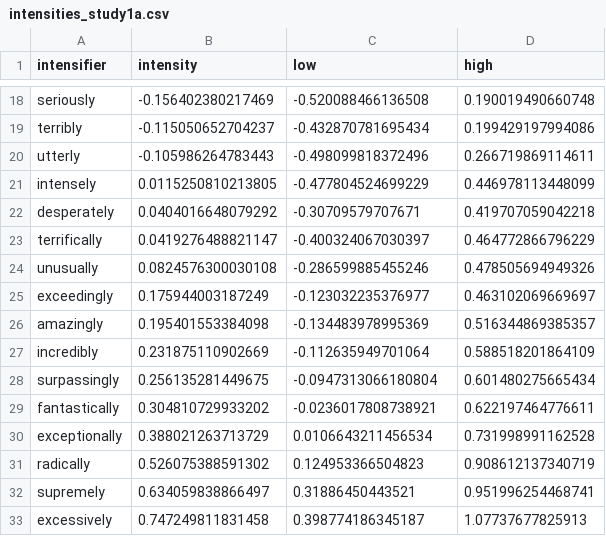
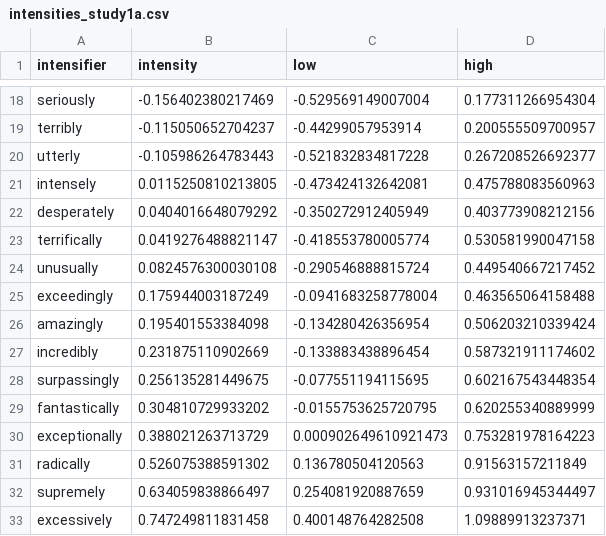
Before and after one commit to erindb/degree-adverbs, a CSV file: papers/cognition-submission-2017/new_analyses/intensities_study1a.csv, drawn as a sheet; only a part is shown, gaps mark what is left out; the diff covers the shown part only.

```diff
--- a/papers/cognition-submission-2017/new_analyses/intensities_study1a.csv
+++ b/papers/cognition-submission-2017/new_analyses/intensities_study1a.csv
@@ -18,16 +18,16 @@
-"seriously",-0.156402380217469,-0.520088466136508,0.190019490660748
-"terribly",-0.115050652704237,-0.432870781695434,0.199429197994086
-"utterly",-0.105986264783443,-0.498099818372496,0.266719869114611
-"intensely",0.0115250810213805,-0.477804524699229,0.446978113448099
-"desperately",0.0404016648079292,-0.30709579707671,0.419707059042218
-"terrifically",0.0419276488821147,-0.400324067030397,0.464772866796229
-"unusually",0.0824576300030108,-0.286599885455246,0.478505694949326
-"exceedingly",0.175944003187249,-0.123032235376977,0.463102069669697
-"amazingly",0.195401553384098,-0.134483978995369,0.516344869385357
-"incredibly",0.231875110902669,-0.112635949701064,0.588518201864109
-"surpassingly",0.256135281449675,-0.0947313066180804,0.601480275665434
-"fantastically",0.304810729933202,-0.0236017808738921,0.622197464776611
-"exceptionally",0.388021263713729,0.0106643211456534,0.731998991162528
-"radically",0.526075388591302,0.124953366504823,0.908612137340719
-"supremely",0.634059838866497,0.31886450443521,0.951996254468741
-"excessively",0.747249811831458,0.398774186345187,1.07737677825913
+"seriously",-0.156402380217469,-0.529569149007004,0.177311266954304
+"terribly",-0.115050652704237,-0.44299057953914,0.200555509700957
+"utterly",-0.105986264783443,-0.521832834817228,0.267208526692377
+"intensely",0.0115250810213805,-0.473424132642081,0.475788083560963
+"desperately",0.0404016648079292,-0.350272912405949,0.403773908212156
+"terrifically",0.0419276488821147,-0.418553780005774,0.530581990047158
+"unusually",0.0824576300030108,-0.290546888815724,0.449540667217452
+"exceedingly",0.175944003187249,-0.0941683258778004,0.463565064158488
+"amazingly",0.195401553384098,-0.134280426356954,0.506203210339424
+"incredibly",0.231875110902669,-0.133883438896454,0.587321911174602
+"surpassingly",0.256135281449675,-0.077551194115695,0.602167543448354
+"fantastically",0.304810729933202,-0.0155753625720795,0.620255340889999
+"exceptionally",0.388021263713729,0.000902649610921473,0.753281978164223
+"radically",0.526075388591302,0.136780504120563,0.91563157211849
+"supremely",0.634059838866497,0.254081920887659,0.931016945344497
+"excessively",0.747249811831458,0.400148764282508,1.09889913237371
```
Also changed, not shown: 48 edited cells elsewhere in this file, 4 other files.
